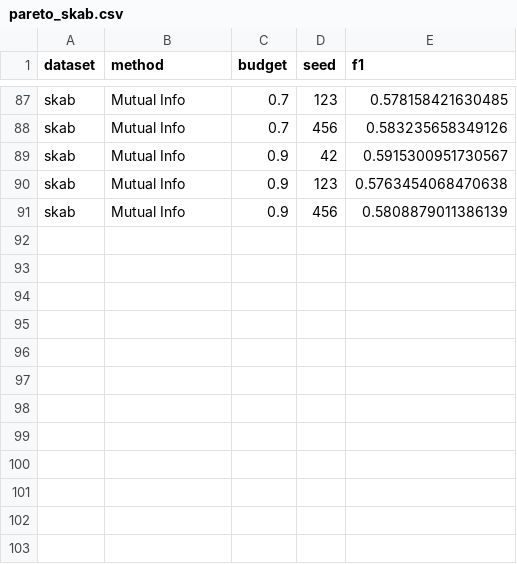
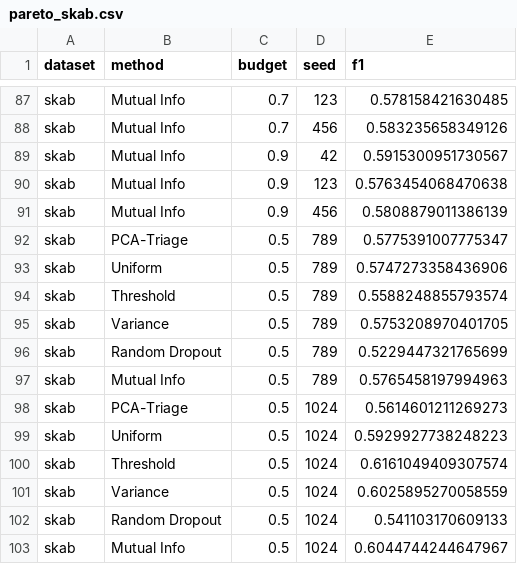
Before and after one commit to ankitlade12/pca-sensor-triage, a CSV file: experiments/results/pareto_skab.csv, drawn as a sheet; only a part is shown, gaps mark what is left out.

```diff
--- a/experiments/results/pareto_skab.csv
+++ b/experiments/results/pareto_skab.csv
@@ -91 +91,13 @@ skab,Mutual Info,0.9,123,0.5763454068470638
 skab,Mutual Info,0.9,456,0.5808879011386139
+skab,PCA-Triage,0.5,789,0.5775391007775347
+skab,Uniform,0.5,789,0.5747273358436906
+skab,Threshold,0.5,789,0.5588248855793574
+skab,Variance,0.5,789,0.5753208970401705
+skab,Random Dropout,0.5,789,0.5229447321765699
+skab,Mutual Info,0.5,789,0.5765458197994963
+skab,PCA-Triage,0.5,1024,0.5614601211269273
+skab,Uniform,0.5,1024,0.5929927738248223
+skab,Threshold,0.5,1024,0.6161049409307574
+skab,Variance,0.5,1024,0.6025895270058559
+skab,Random Dropout,0.5,1024,0.541103170609133
+skab,Mutual Info,0.5,1024,0.6044744244647967
```
Also changed, not shown: experiments/results/pareto_hai.csv, experiments/results/pareto_msl.csv, 9 other files.
